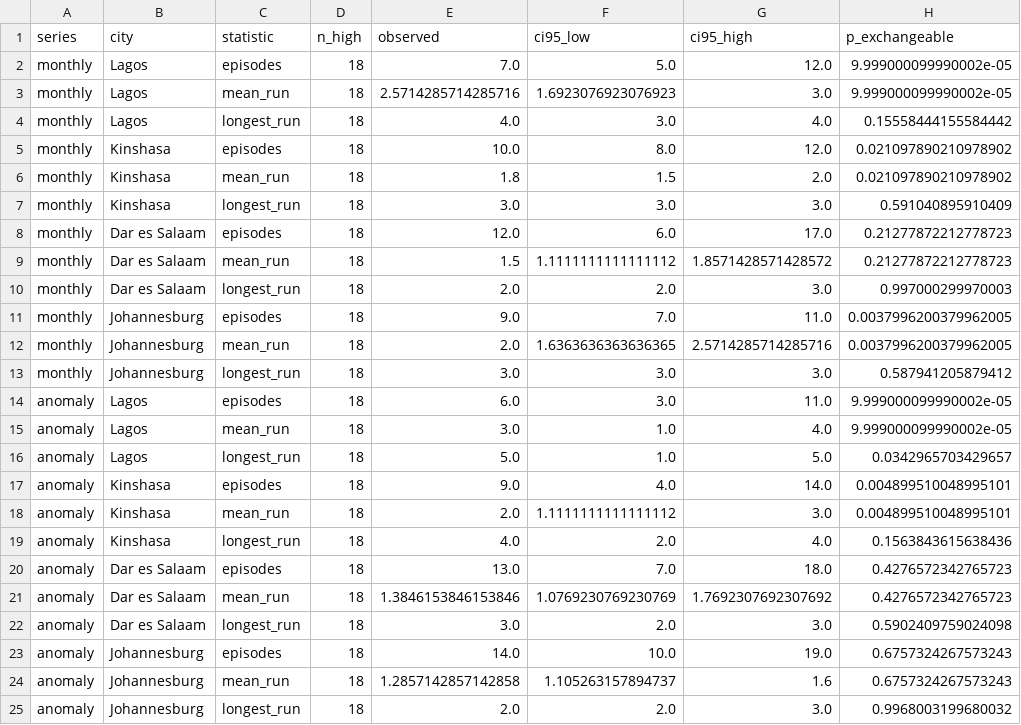
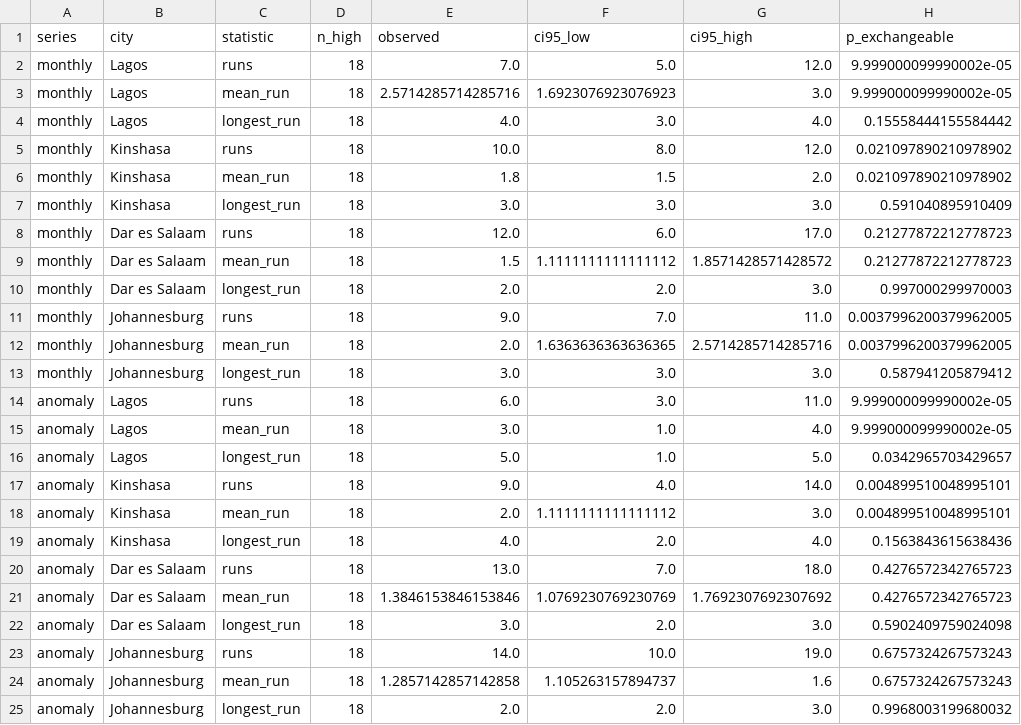
Before and after one commit to Mekusgood/persistence-high-no2, a CSV file: results/final_run_tests.csv, drawn as a sheet; only a part is shown; the diff names each change by its address in the sheet, - before the commit and + after, or states it on an @@ line.

```diff
--- a/results/final_run_tests.csv
+++ b/results/final_run_tests.csv
-C2 (statistic): episodes
+C2 (statistic): runs
-C5 (statistic): episodes
+C5 (statistic): runs
-C8 (statistic): episodes
+C8 (statistic): runs
-C11 (statistic): episodes
+C11 (statistic): runs
-C14 (statistic): episodes
+C14 (statistic): runs
-C17 (statistic): episodes
+C17 (statistic): runs
-C20 (statistic): episodes
+C20 (statistic): runs
-C23 (statistic): episodes
+C23 (statistic): runs
```
Also changed, not shown: 10 other files.
